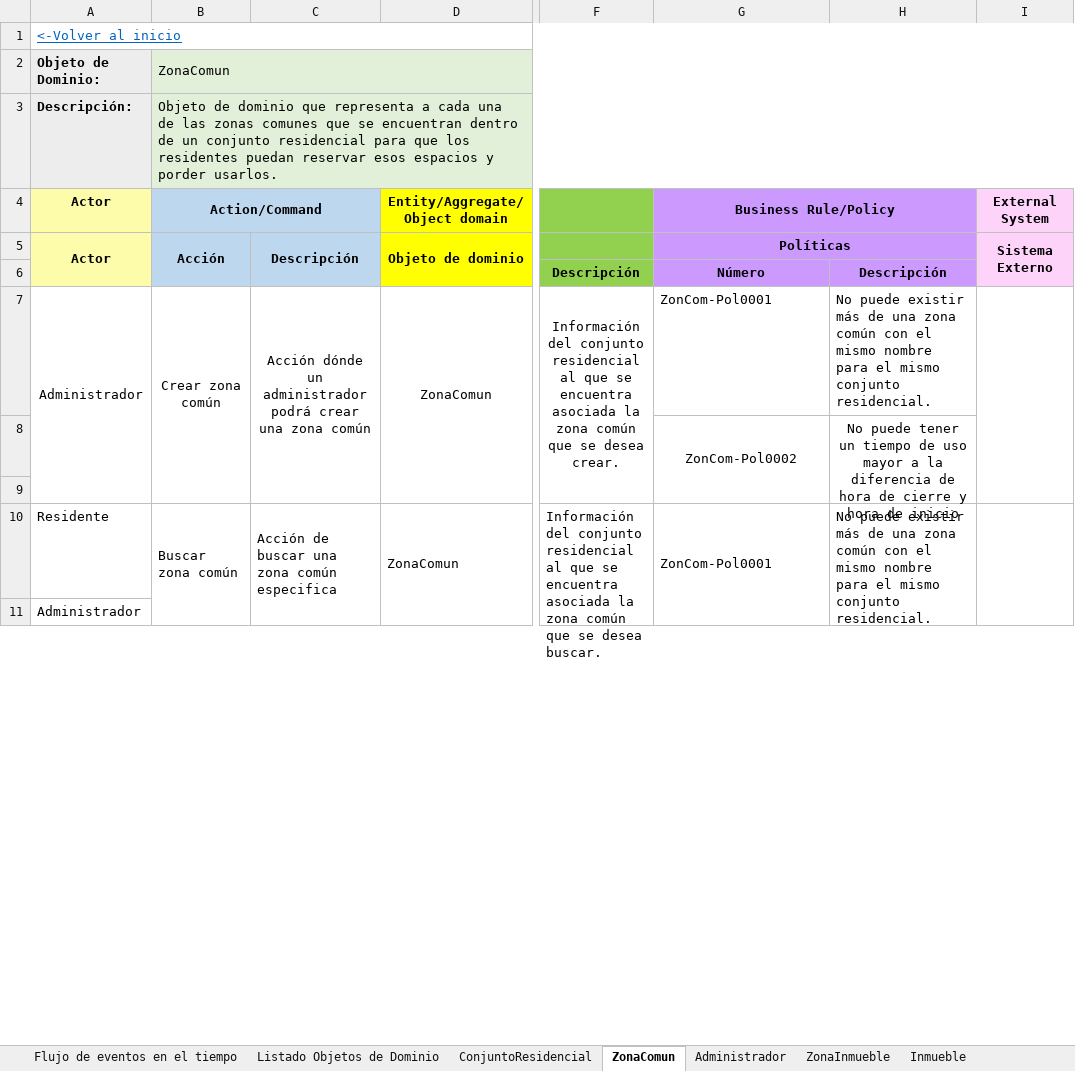
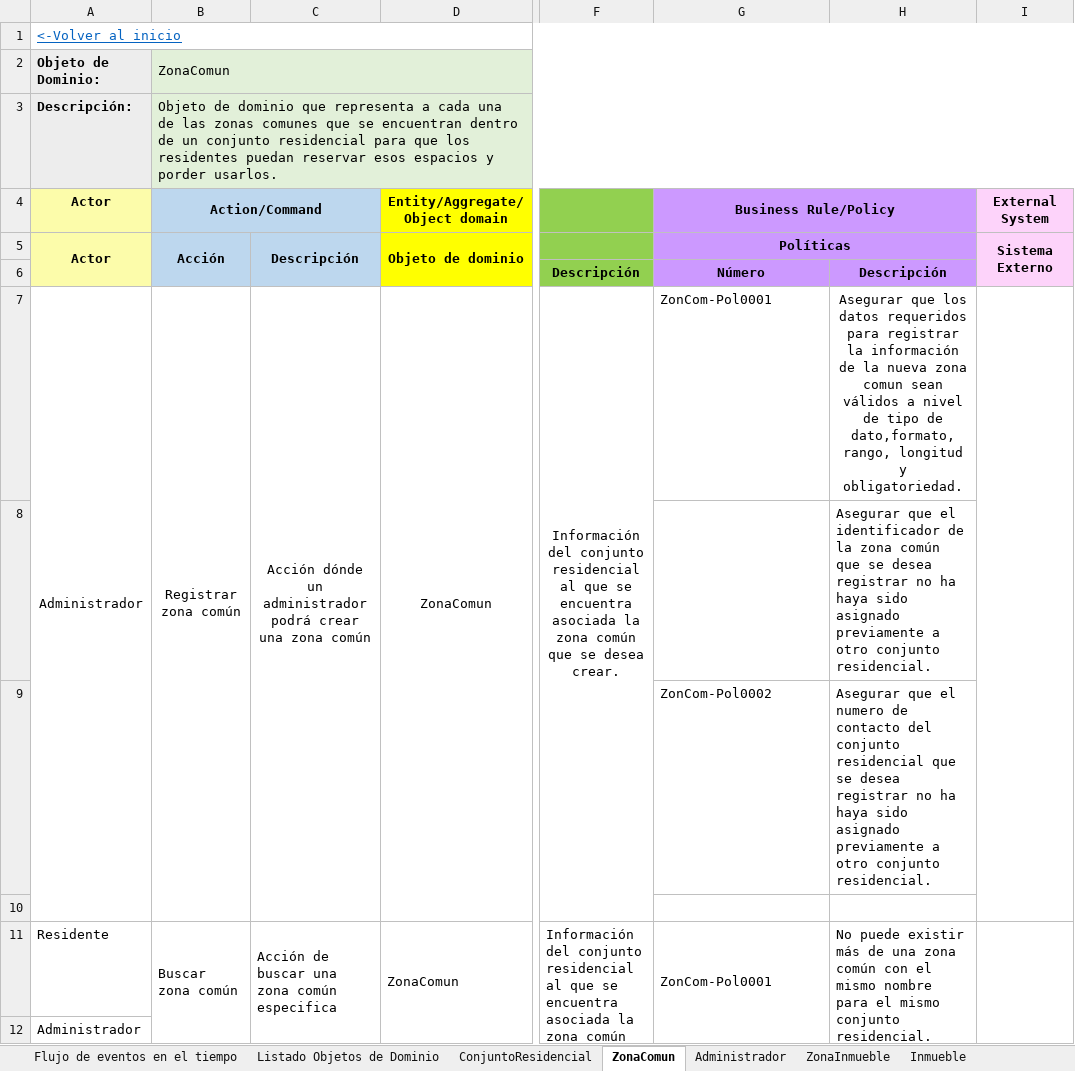
Before and after one commit to JZuluf/victus-doc, an Excel workbook: Doo-Doc/Seccion # 7/ConjuntosResidenciales - Event Storming.xlsx, sheet ZonaComun, drawn as a sheet; only a part is shown, gaps mark what is left out; values as stored, in another font and other column widths than the file's, no borders; removed rows and columns are numbered as before the commit, all else as after; rows hold the shown columns only; the diff names each change by its address in the sheet, - before the commit and + after, or states it on an @@ line.

Commit message:
Editando algunos cambios de politicas para el conjunto residencial del event storming

```diff
--- a/Doo-Doc/Seccion # 7/ConjuntosResidenciales - Event Storming.xlsx (sheet ZonaComun)
+++ b/Doo-Doc/Seccion # 7/ConjuntosResidenciales - Event Storming.xlsx (sheet ZonaComun)
-B7 (Action/Command): Crear zona común
+B7 (Action/Command): Registrar zona común
-H7: No puede existir más de una zona común con el mismo nombre para el mismo conjunto residencial.
+H7: Asegurar que los datos requeridos para registrar la información de la nueva zona comun sean válidos a nivel de tipo de dato,formato, rango, longitud y obligatoriedad.
-H7 alignment: left
+H7 alignment: center
+row 8:  |  |  |  |  |  | Asegurar que el identificador de la zona común que se desea registrar no ha haya sido asignado previamente a otro conjunto residencial.
-G9:H9 alignment: center
+G9:H9 alignment: left
-G8:G9 merged
-H9: No puede tener un tiempo de uso mayor a la diferencia de hora de cierre y hora de inicio
+H9: Asegurar que el numero de contacto del conjunto residencial que se desea registrar no ha haya sido asignado previamente a otro conjunto residencial.
-H8:H9 merged
```
Also changed, not shown: sheet ConjuntoResidencial.
